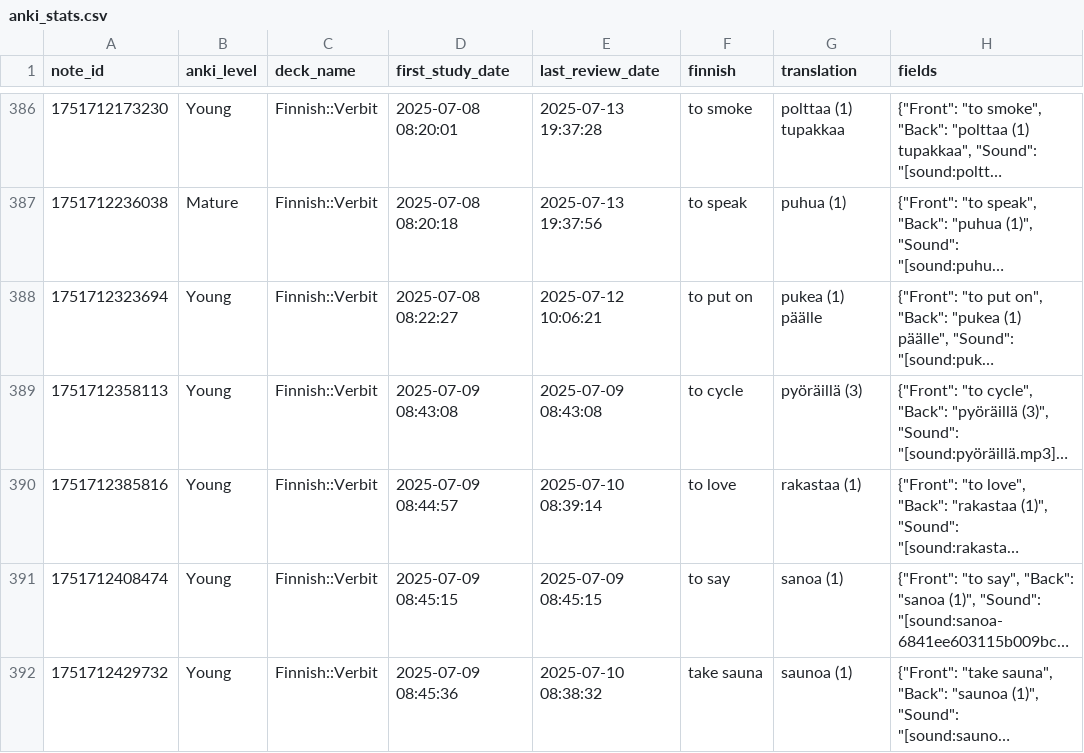
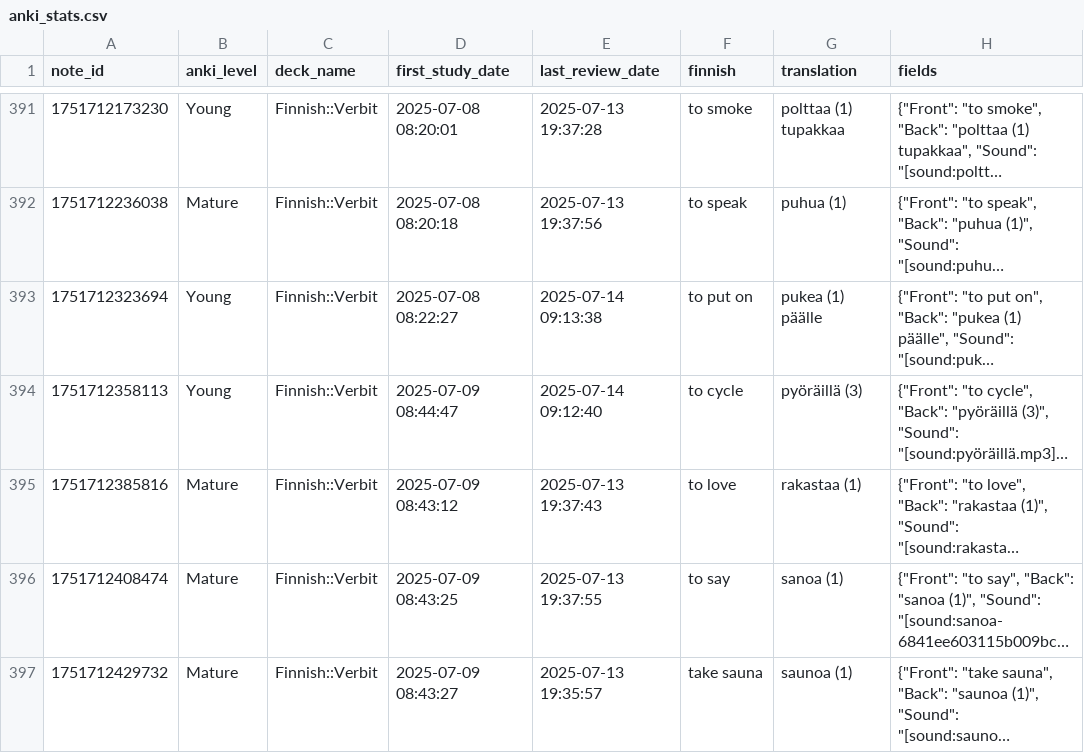
Before and after one commit to leonid-vasilev-ocl/anki-statis, a CSV file: public/anki_stats.csv, drawn as a sheet; only a part is shown, gaps mark what is left out; long unchanged cells end in …; addresses are those after the commit; the diff covers the shown part only; the diff names each change by its address in the sheet, - before the commit and + after, or states it on an @@ line.

```diff
--- a/public/anki_stats.csv
+++ b/public/anki_stats.csv
-E393 (last_review_date): 2025-07-12 10:06:21
+E393 (last_review_date): 2025-07-14 09:13:38
-D394 (first_study_date): 2025-07-09 08:43:08
+D394 (first_study_date): 2025-07-09 08:44:47
-E394 (last_review_date): 2025-07-09 08:43:08
+E394 (last_review_date): 2025-07-14 09:12:40
-B395:B397 (anki_level): Young
+B395:B397 (anki_level): Mature
-D395 (first_study_date): 2025-07-09 08:44:57
+D395 (first_study_date): 2025-07-09 08:43:12
-E395 (last_review_date): 2025-07-10 08:39:14
+E395 (last_review_date): 2025-07-13 19:37:43
-D396 (first_study_date): 2025-07-09 08:45:15
+D396 (first_study_date): 2025-07-09 08:43:25
-E396 (last_review_date): 2025-07-09 08:45:15
+E396 (last_review_date): 2025-07-13 19:37:55
-D397 (first_study_date): 2025-07-09 08:45:36
+D397 (first_study_date): 2025-07-09 08:43:27
-E397 (last_review_date): 2025-07-10 08:38:32
+E397 (last_review_date): 2025-07-13 19:35:57
```
Also changed, not shown: 5 added rows and 87 edited cells elsewhere in this file, 1 other file.
